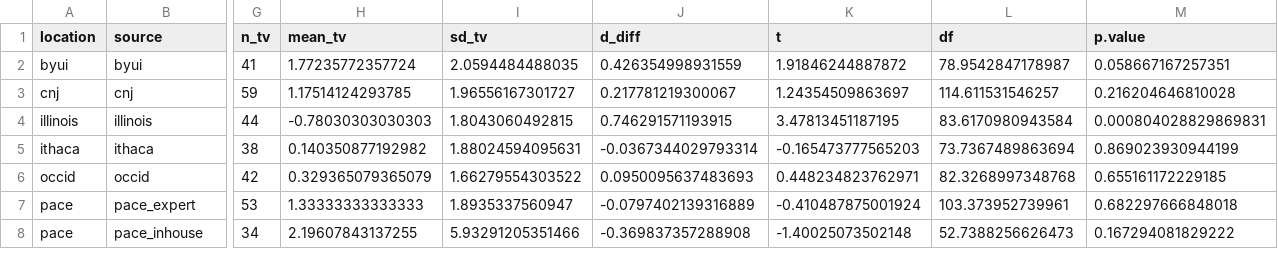
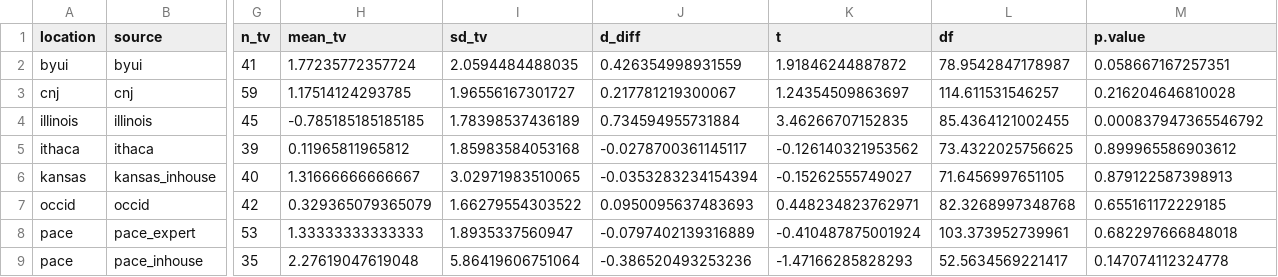
Before and after one commit to raklein/ml4, a CSV file: data/public/combinedresults1.csv, drawn as a sheet; only a part is shown, gaps mark what is left out; addresses are those after the commit; rows hold the shown columns only; the diff covers the shown part only; the diff names each change by its address in the sheet, - before the commit and + after, or states it on an @@ line.

```diff
--- a/data/public/combinedresults1.csv
+++ b/data/public/combinedresults1.csv
-G4 (n_tv): 44
+G4 (n_tv): 45
-H4 (mean_tv): -0.78030303030303
+H4 (mean_tv): -0.785185185185185
-I4 (sd_tv): 1.8043060492815
+I4 (sd_tv): 1.78398537436189
-J4 (d_diff): 0.746291571193915
+J4 (d_diff): 0.734594955731884
-K4 (t): 3.47813451187195
+K4 (t): 3.46266707152835
-L4 (df): 83.6170980943584
+L4 (df): 85.4364121002455
-M4 (p.value): 0.000804028829869831
+M4 (p.value): 0.000837947365546792
-G5 (n_tv): 38
+G5 (n_tv): 39
-H5 (mean_tv): 0.140350877192982
+H5 (mean_tv): 0.11965811965812
-I5 (sd_tv): 1.88024594095631
+I5 (sd_tv): 1.85983584053168
-J5 (d_diff): -0.0367344029793314
+J5 (d_diff): -0.0278700361145117
-K5 (t): -0.165473777565203
+K5 (t): -0.126140321953562
-L5 (df): 73.7367489863694
+L5 (df): 73.4322025756625
-M5 (p.value): 0.869023930944199
+M5 (p.value): 0.899965586903612
+row 6: kansas | kansas_inhouse | 40 | 1.31666666666667 | 3.02971983510065 | -0.0353283234154394 | -0.15262555749027 | 71.6456997651105 | 0.879122587398913
-G9 (n_tv): 34
+G9 (n_tv): 35
-H9 (mean_tv): 2.19607843137255
+H9 (mean_tv): 2.27619047619048
-I9 (sd_tv): 5.93291205351466
+I9 (sd_tv): 5.86419606751064
-J9 (d_diff): -0.369837357288908
+J9 (d_diff): -0.386520493253236
-K9 (t): -1.40025073502148
+K9 (t): -1.47166285828293
-L9 (df): 52.7388256626473
+L9 (df): 52.5634569221417
-M9 (p.value): 0.167294081829222
+M9 (p.value): 0.147074112324778
```
Also changed, not shown: 1 added row and 53 edited cells elsewhere in this file, data/public/combinedresults0.csv, data/public/combinedresults2.csv, 10 other files.
